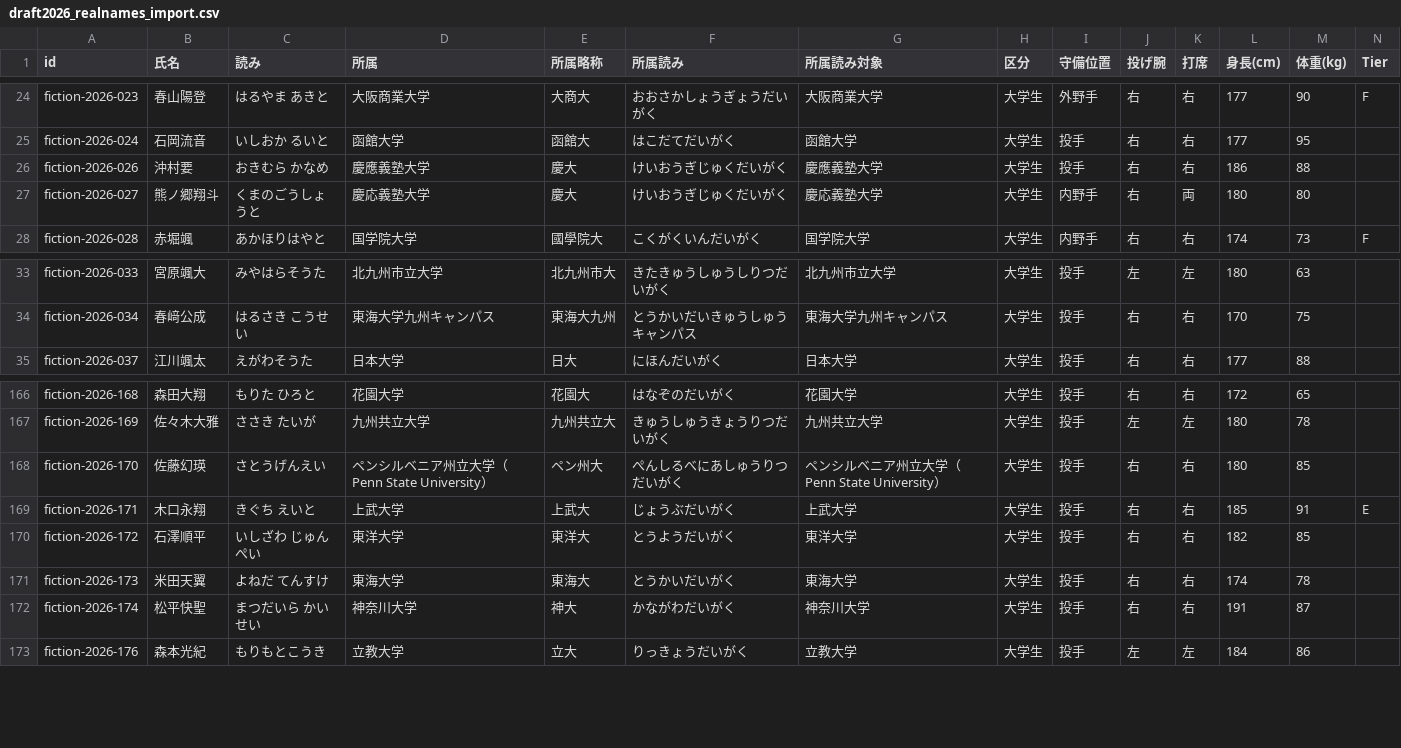
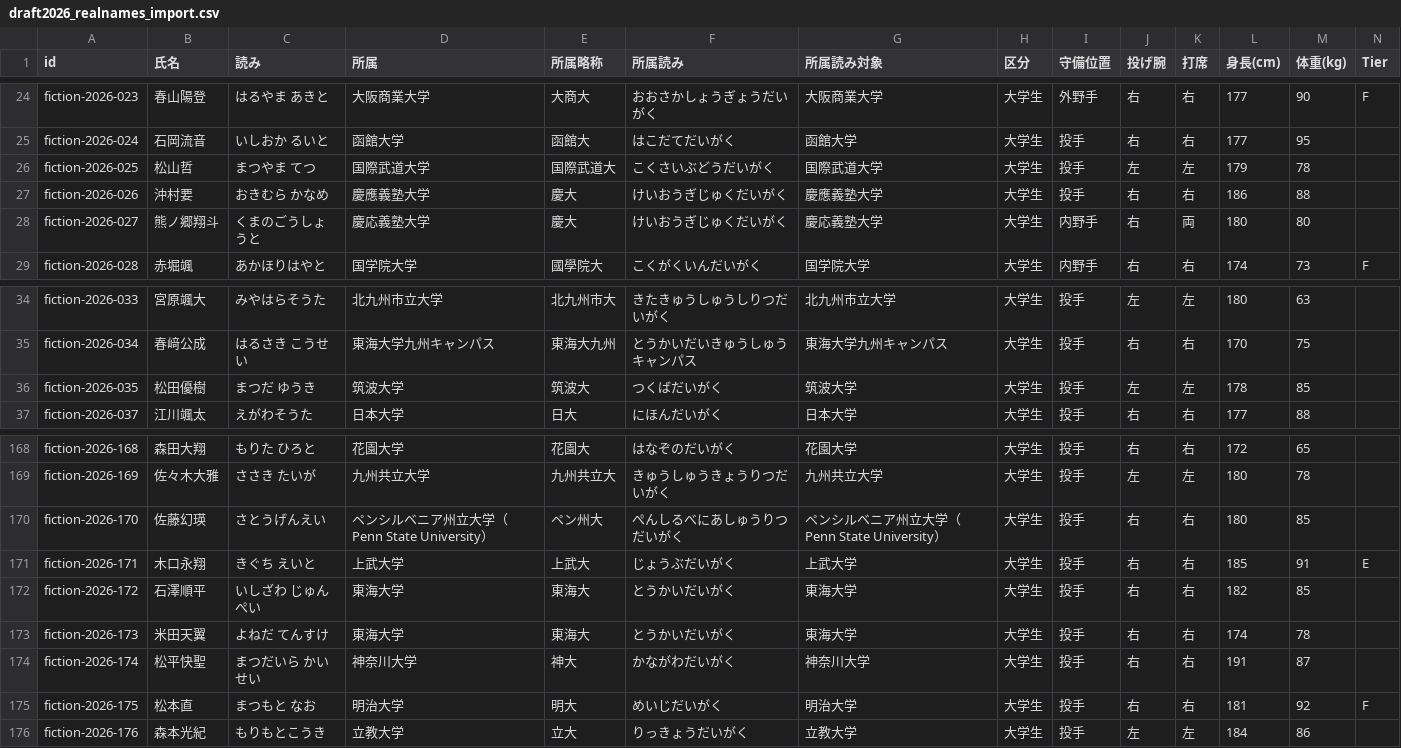
Before and after one commit to yuhei11181993-png/claudecode, a CSV file: draft-2026/draft2026_realnames_import.csv, drawn as a sheet; only a part is shown, gaps mark what is left out; addresses are those after the commit; rows hold the shown columns only; the diff names each change by its address in the sheet, - before the commit and + after, or states it on an @@ line.

```diff
--- a/draft-2026/draft2026_realnames_import.csv
+++ b/draft-2026/draft2026_realnames_import.csv
+row 26: fiction-2026-025 | 松山哲 | まつやま てつ | 国際武道大学 | 国際武道大 | こくさいぶどうだいがく | 国際武道大学 | 大学生 | 投手 | 左 | 左 | 179 | 78
+row 36: fiction-2026-035 | 松田優樹 | まつだ ゆうき | 筑波大学 | 筑波大 | つくばだいがく | 筑波大学 | 大学生 | 投手 | 左 | 左 | 178 | 85
-D172 (所属): 東洋大学
+D172 (所属): 東海大学
-E172 (所属略称): 東洋大
+E172 (所属略称): 東海大
-F172 (所属読み): とうようだいがく
+F172 (所属読み): とうかいだいがく
-G172 (所属読み対象): 東洋大学
+G172 (所属読み対象): 東海大学
+row 175: fiction-2026-175 | 松本直 | まつもと なお | 明治大学 | 明大 | めいじだいがく | 明治大学 | 大学生 | 投手 | 右 | 右 | 181 | 92 | F
```
Also changed, not shown: draft-2026/draft2026_unconfirmed.csv, 1 other file.
